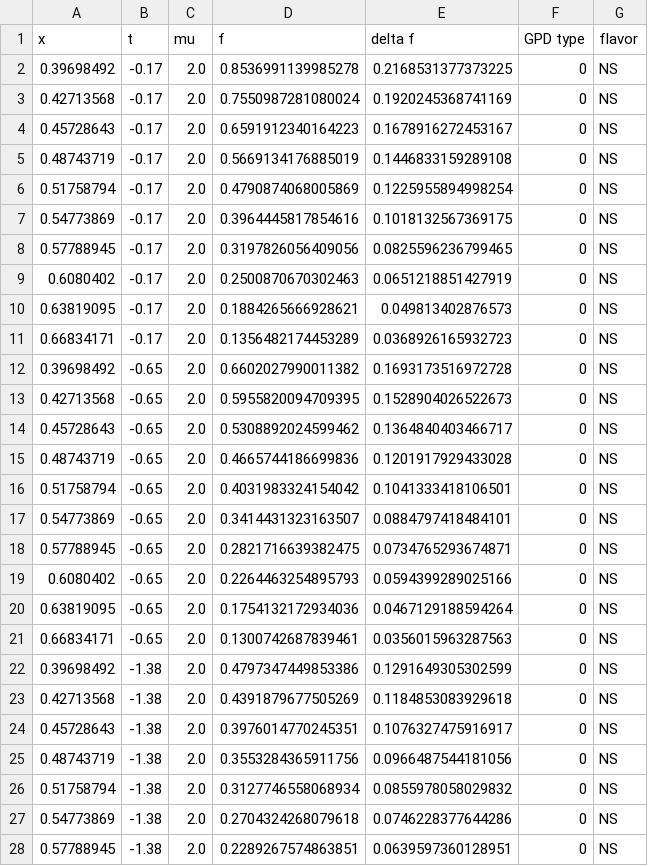
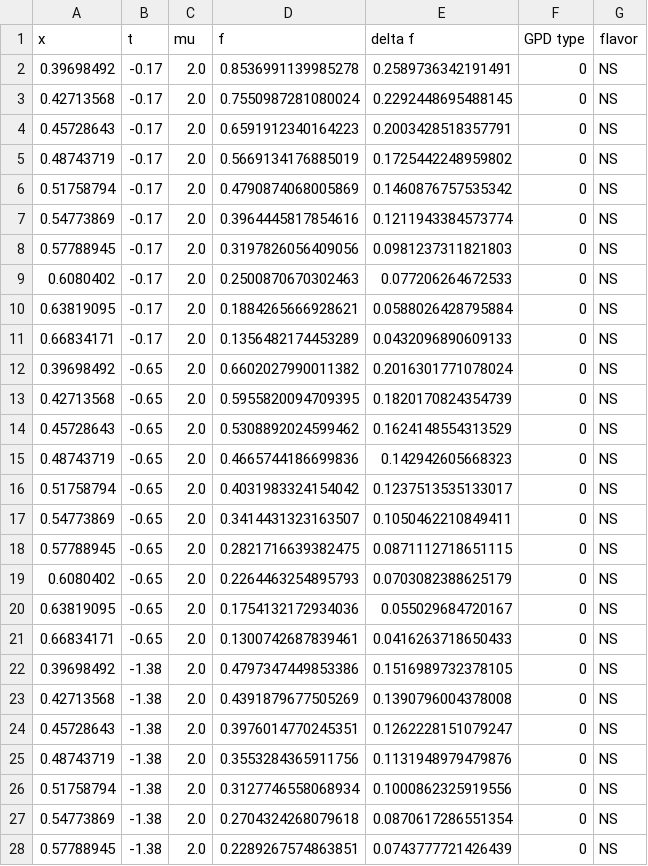
Before and after one commit to yuxunguo/GUMP_Data_Collection, a CSV file: GUMPDATA/tPDFdata.csv, drawn as a sheet; only a part is shown; the diff covers the shown part only.

```diff
--- a/GUMPDATA/tPDFdata.csv
+++ b/GUMPDATA/tPDFdata.csv
@@ -1,28 +1,28 @@
 x,t,mu,f,delta f,GPD type,flavor
-0.39698492,-0.17,2.0,0.8536991139985278,0.2168531377373225,0,NS
-0.42713568,-0.17,2.0,0.7550987281080024,0.1920245368741169,0,NS
-0.45728643,-0.17,2.0,0.6591912340164223,0.1678916272453167,0,NS
-0.48743719,-0.17,2.0,0.5669134176885019,0.1446833159289108,0,NS
-0.51758794,-0.17,2.0,0.4790874068005869,0.1225955894998254,0,NS
-0.54773869,-0.17,2.0,0.3964445817854616,0.1018132567369175,0,NS
-0.57788945,-0.17,2.0,0.3197826056409056,0.0825596236799465,0,NS
-0.6080402,-0.17,2.0,0.2500870670302463,0.0651218851427919,0,NS
-0.63819095,-0.17,2.0,0.1884265666928621,0.049813402876573,0,NS
-0.66834171,-0.17,2.0,0.1356482174453289,0.0368926165932723,0,NS
-0.39698492,-0.65,2.0,0.6602027990011382,0.1693173516972728,0,NS
-0.42713568,-0.65,2.0,0.5955820094709395,0.1528904026522673,0,NS
-0.45728643,-0.65,2.0,0.5308892024599462,0.1364840403466717,0,NS
-0.48743719,-0.65,2.0,0.4665744186699836,0.1201917929433028,0,NS
-0.51758794,-0.65,2.0,0.4031983324154042,0.1041333418106501,0,NS
-0.54773869,-0.65,2.0,0.3414431323163507,0.0884797418484101,0,NS
-0.57788945,-0.65,2.0,0.2821716639382475,0.0734765293674871,0,NS
-0.6080402,-0.65,2.0,0.2264463254895793,0.0594399289025166,0,NS
-0.63819095,-0.65,2.0,0.1754132172934036,0.0467129188594264,0,NS
-0.66834171,-0.65,2.0,0.1300742687839461,0.0356015963287563,0,NS
-0.39698492,-1.38,2.0,0.4797347449853386,0.1291649305302599,0,NS
-0.42713568,-1.38,2.0,0.4391879677505269,0.1184853083929618,0,NS
-0.45728643,-1.38,2.0,0.3976014770245351,0.1076327475916917,0,NS
-0.48743719,-1.38,2.0,0.3553284365911756,0.0966487544181056,0,NS
-0.51758794,-1.38,2.0,0.3127746558068934,0.0855978058029832,0,NS
-0.54773869,-1.38,2.0,0.2704324268079618,0.0746228377644286,0,NS
-0.57788945,-1.38,2.0,0.2289267574863851,0.0639597360128951,0,NS
+0.39698492,-0.17,2.0,0.8536991139985278,0.2589736342191491,0,NS
+0.42713568,-0.17,2.0,0.7550987281080024,0.2292448695488145,0,NS
+0.45728643,-0.17,2.0,0.6591912340164223,0.2003428518357791,0,NS
+0.48743719,-0.17,2.0,0.5669134176885019,0.1725442248959802,0,NS
+0.51758794,-0.17,2.0,0.4790874068005869,0.1460876757535342,0,NS
+0.54773869,-0.17,2.0,0.3964445817854616,0.1211943384573774,0,NS
+0.57788945,-0.17,2.0,0.3197826056409056,0.0981237311821803,0,NS
+0.6080402,-0.17,2.0,0.2500870670302463,0.077206264672533,0,NS
+0.63819095,-0.17,2.0,0.1884265666928621,0.0588026428795884,0,NS
+0.66834171,-0.17,2.0,0.1356482174453289,0.0432096890609133,0,NS
+0.39698492,-0.65,2.0,0.6602027990011382,0.2016301771078024,0,NS
+0.42713568,-0.65,2.0,0.5955820094709395,0.1820170824354739,0,NS
+0.45728643,-0.65,2.0,0.5308892024599462,0.1624148554313529,0,NS
+0.48743719,-0.65,2.0,0.4665744186699836,0.142942605668323,0,NS
+0.51758794,-0.65,2.0,0.4031983324154042,0.1237513535133017,0,NS
+0.54773869,-0.65,2.0,0.3414431323163507,0.1050462210849411,0,NS
+0.57788945,-0.65,2.0,0.2821716639382475,0.0871112718651115,0,NS
+0.6080402,-0.65,2.0,0.2264463254895793,0.0703082388625179,0,NS
+0.63819095,-0.65,2.0,0.1754132172934036,0.055029684720167,0,NS
+0.66834171,-0.65,2.0,0.1300742687839461,0.0416263718650433,0,NS
+0.39698492,-1.38,2.0,0.4797347449853386,0.1516989732378105,0,NS
+0.42713568,-1.38,2.0,0.4391879677505269,0.1390796004378008,0,NS
+0.45728643,-1.38,2.0,0.3976014770245351,0.1262228151079247,0,NS
+0.48743719,-1.38,2.0,0.3553284365911756,0.1131948979479876,0,NS
+0.51758794,-1.38,2.0,0.3127746558068934,0.1000862325919556,0,NS
+0.54773869,-1.38,2.0,0.2704324268079618,0.0870617286551354,0,NS
+0.57788945,-1.38,2.0,0.2289267574863851,0.0743777721426439,0,NS
```
Also changed, not shown: 153 edited cells elsewhere in this file, Raw_Data/tPDFs_Lat/tPDFdata.csv, 1 other file.
